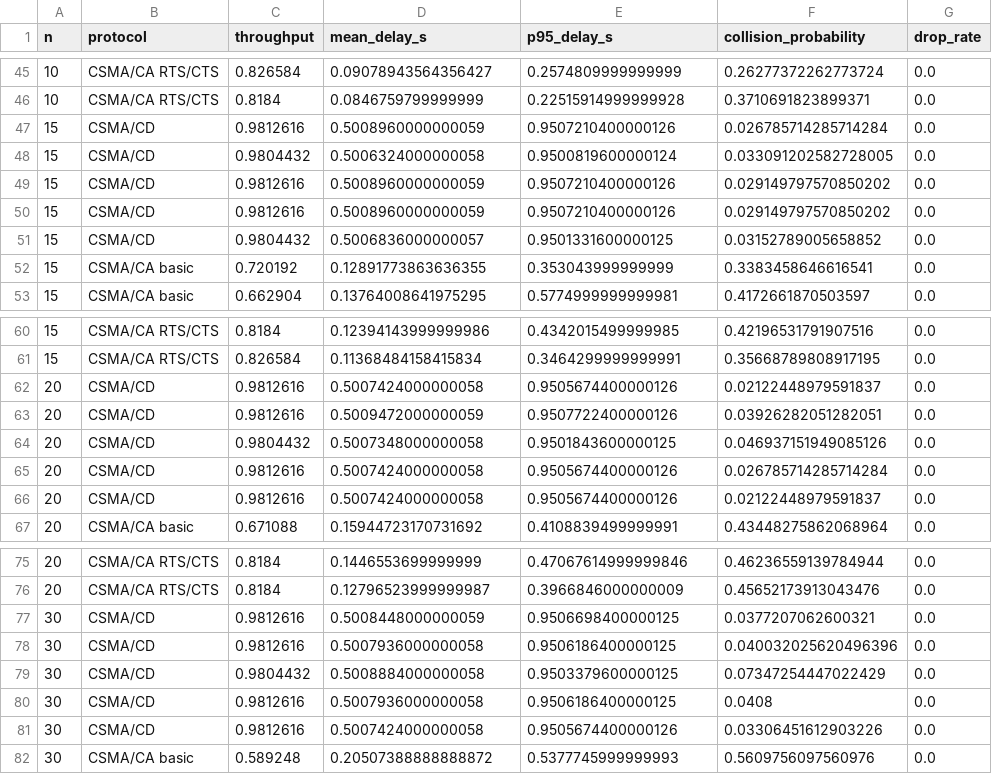
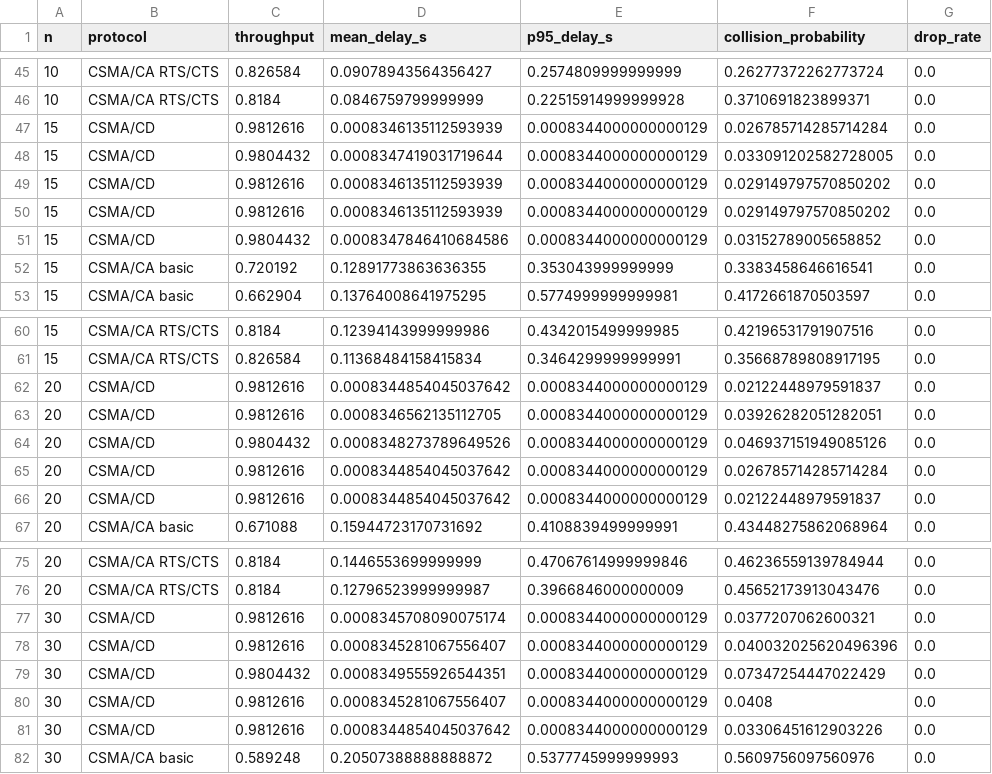
Before and after one commit to ArnavThakur2021/mac-sim, a CSV file: results/data/stations.csv, drawn as a sheet; only a part is shown, gaps mark what is left out; the diff covers the shown part only; the diff names each change by its address in the sheet, - before the commit and + after, or states it on an @@ line.

```diff
--- a/results/data/stations.csv
+++ b/results/data/stations.csv
-D47 (mean_delay_s): 0.5008960000000059
+D47 (mean_delay_s): 0.0008346135112593939
-E47 (p95_delay_s): 0.9507210400000126
+E47 (p95_delay_s): 0.0008344000000000129
-D48 (mean_delay_s): 0.5006324000000058
+D48 (mean_delay_s): 0.0008347419031719644
-E48 (p95_delay_s): 0.9500819600000124
+E48 (p95_delay_s): 0.0008344000000000129
-D49:D50 (mean_delay_s): 0.5008960000000059
+D49:D50 (mean_delay_s): 0.0008346135112593939
-E49:E50 (p95_delay_s): 0.9507210400000126
+E49:E50 (p95_delay_s): 0.0008344000000000129
-D51 (mean_delay_s): 0.5006836000000057
+D51 (mean_delay_s): 0.0008347846410684586
-E51 (p95_delay_s): 0.9501331600000125
+E51 (p95_delay_s): 0.0008344000000000129
-D62 (mean_delay_s): 0.5007424000000058
+D62 (mean_delay_s): 0.0008344854045037642
-E62 (p95_delay_s): 0.9505674400000126
+E62 (p95_delay_s): 0.0008344000000000129
-D63 (mean_delay_s): 0.5009472000000059
+D63 (mean_delay_s): 0.0008346562135112705
-E63 (p95_delay_s): 0.9507722400000126
+E63 (p95_delay_s): 0.0008344000000000129
-D64 (mean_delay_s): 0.5007348000000058
+D64 (mean_delay_s): 0.0008348273789649526
-E64 (p95_delay_s): 0.9501843600000125
+E64 (p95_delay_s): 0.0008344000000000129
-D65:D66 (mean_delay_s): 0.5007424000000058
+D65:D66 (mean_delay_s): 0.0008344854045037642
-E65:E66 (p95_delay_s): 0.9505674400000126
+E65:E66 (p95_delay_s): 0.0008344000000000129
-D77 (mean_delay_s): 0.5008448000000059
+D77 (mean_delay_s): 0.0008345708090075174
-E77 (p95_delay_s): 0.9506698400000125
+E77 (p95_delay_s): 0.0008344000000000129
-D78 (mean_delay_s): 0.5007936000000058
+D78 (mean_delay_s): 0.0008345281067556407
-E78 (p95_delay_s): 0.9506186400000125
+E78 (p95_delay_s): 0.0008344000000000129
-D79 (mean_delay_s): 0.5008884000000058
+D79 (mean_delay_s): 0.0008349555926544351
-E79 (p95_delay_s): 0.9503379600000125
+E79 (p95_delay_s): 0.0008344000000000129
-D80 (mean_delay_s): 0.5007936000000058
+D80 (mean_delay_s): 0.0008345281067556407
-E80 (p95_delay_s): 0.9506186400000125
+E80 (p95_delay_s): 0.0008344000000000129
-D81 (mean_delay_s): 0.5007424000000058
+D81 (mean_delay_s): 0.0008344854045037642
-E81 (p95_delay_s): 0.9505674400000126
+E81 (p95_delay_s): 0.0008344000000000129
```
Also changed, not shown: 50 edited cells elsewhere in this file, results/data/cw.csv, 7 other files.
